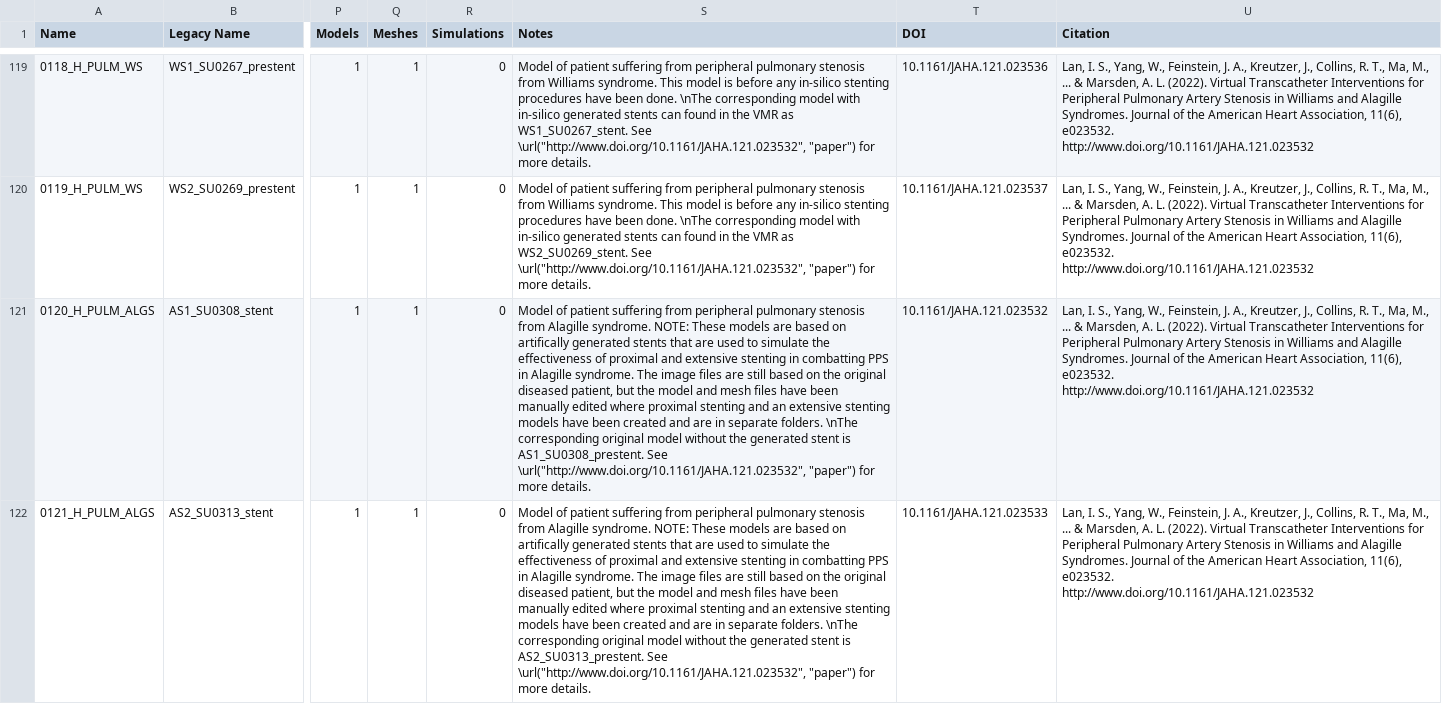
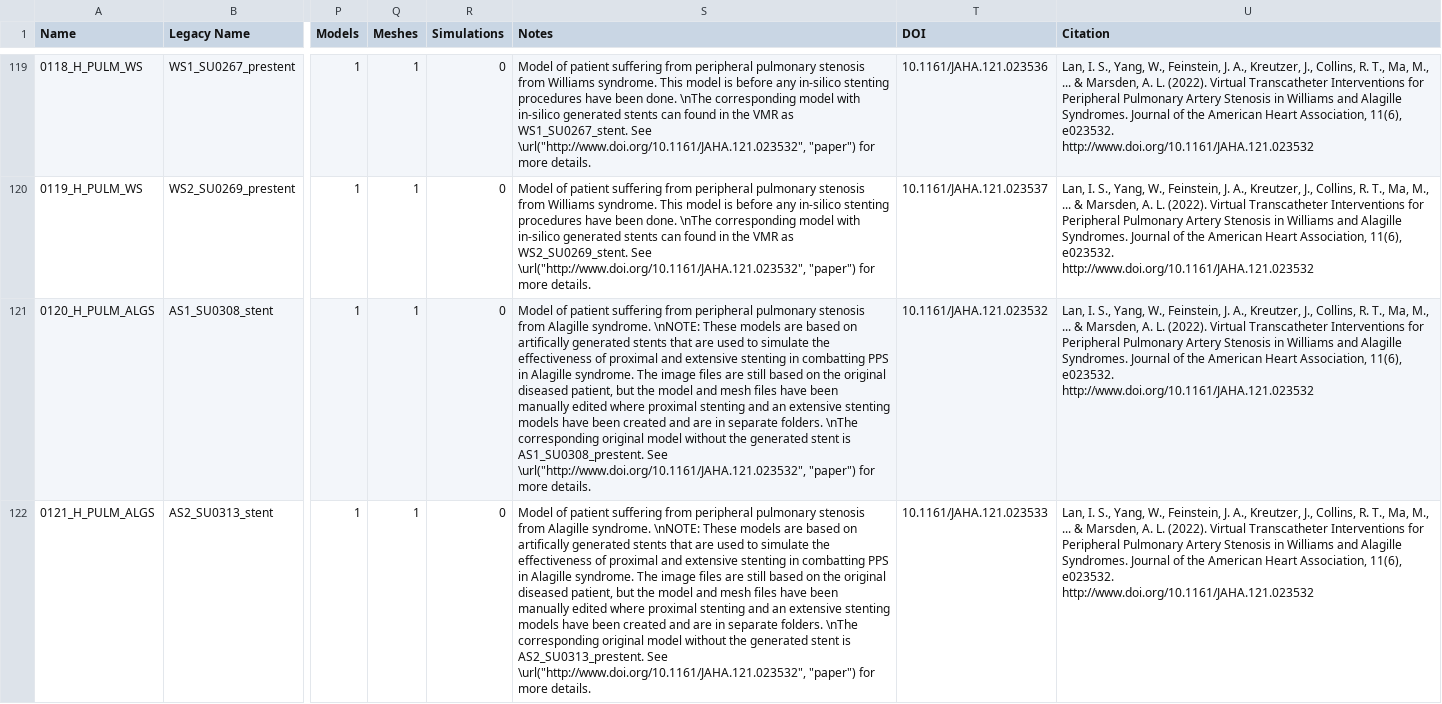
Before and after one commit to SimVascular/vascularmodel, a CSV file: dataset/dataset-svprojects.csv, drawn as a sheet; only a part is shown, gaps mark what is left out; the diff covers the shown part only; the diff names each change by its address in the sheet, - before the commit and + after, or states it on an @@ line.

```diff
--- a/dataset/dataset-svprojects.csv
+++ b/dataset/dataset-svprojects.csv
-S121 (Notes): …Alagille syndrome. NOTE: These models…
+S121 (Notes): …Alagille syndrome. \nNOTE: These models…
-S122 (Notes): …Alagille syndrome. NOTE: These models…
+S122 (Notes): …Alagille syndrome. \nNOTE: These models…
```
Also changed, not shown: 4 edited cells elsewhere in this file, 3 other files.
